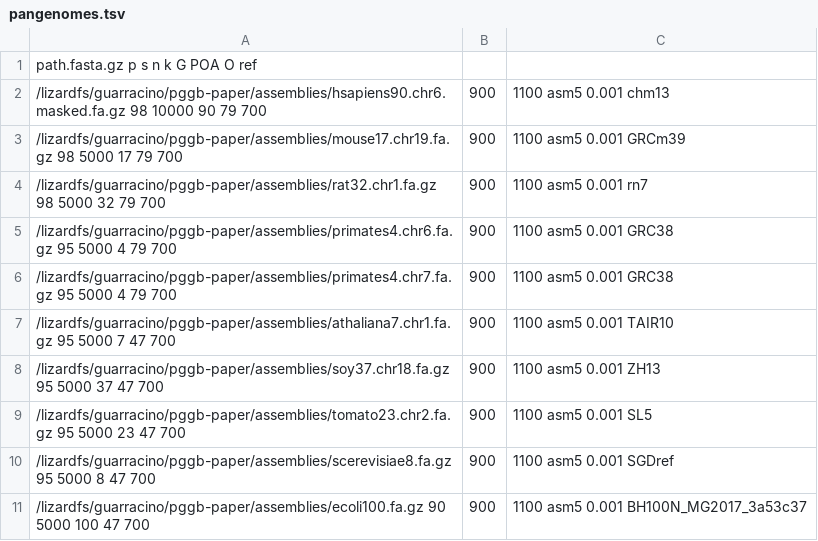
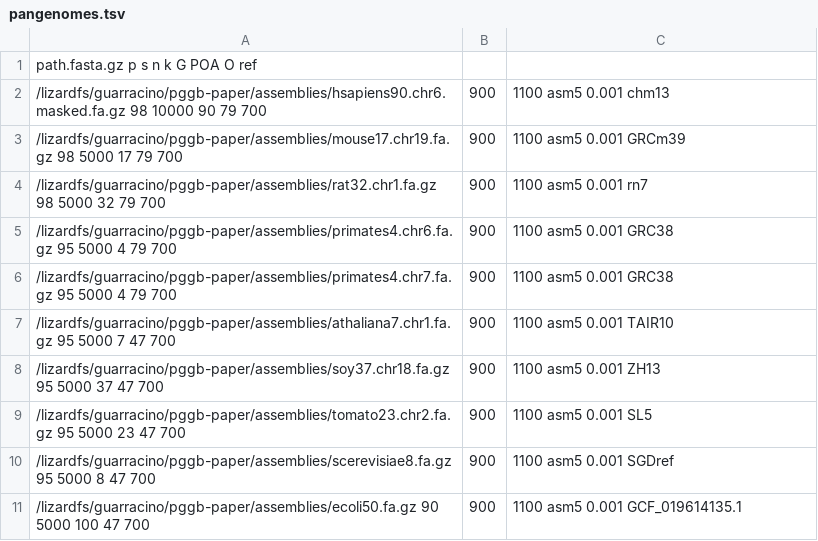
Before and after one commit to pangenome/pggb-paper, a TSV file: data/pangenomes.tsv, drawn as a sheet.

Commit message:
fix ecoli

```diff
--- a/data/pangenomes.tsv
+++ b/data/pangenomes.tsv
@@ -10,2 +10,2 @@ path.fasta.gz p s n k G POA O ref
 /lizardfs/guarracino/pggb-paper/assemblies/scerevisiae8.fa.gz 95 5000 8 47 700,900,1100 asm5 0.001 SGDref
-/lizardfs/guarracino/pggb-paper/assemblies/ecoli100.fa.gz 90 5000 100 47 700,900,1100 asm5 0.001 BH100N_MG2017_3a53c37
+/lizardfs/guarracino/pggb-paper/assemblies/ecoli50.fa.gz 90 5000 100 47 700,900,1100 asm5 0.001 GCF_019614135.1
```
Also changed, not shown: 1 other file.
